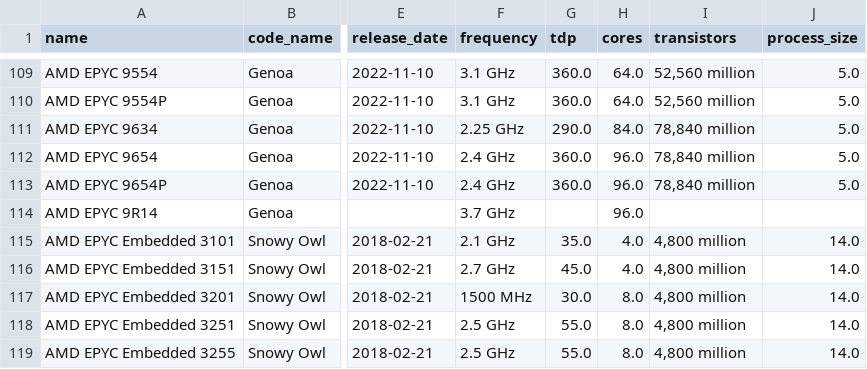
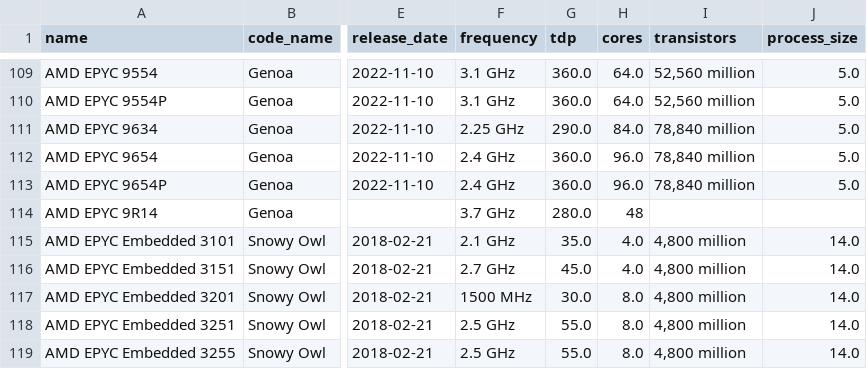
Before and after one commit to Boavizta/boaviztapi, a CSV file: boaviztapi/data/crowdsourcing/cpu_specs.csv, drawn as a sheet; only a part is shown, gaps mark what is left out; the diff names each change by its address in the sheet, - before the commit and + after, or states it on an @@ line.

```diff
--- a/boaviztapi/data/crowdsourcing/cpu_specs.csv
+++ b/boaviztapi/data/crowdsourcing/cpu_specs.csv
-G114 (tdp): (empty)
+G114 (tdp): 280.0
-H114 (cores): 96.0
+H114 (cores): 48
```
Also changed, not shown: boaviztapi/data/archetypes/cloud/aws.csv, 1 other file.
